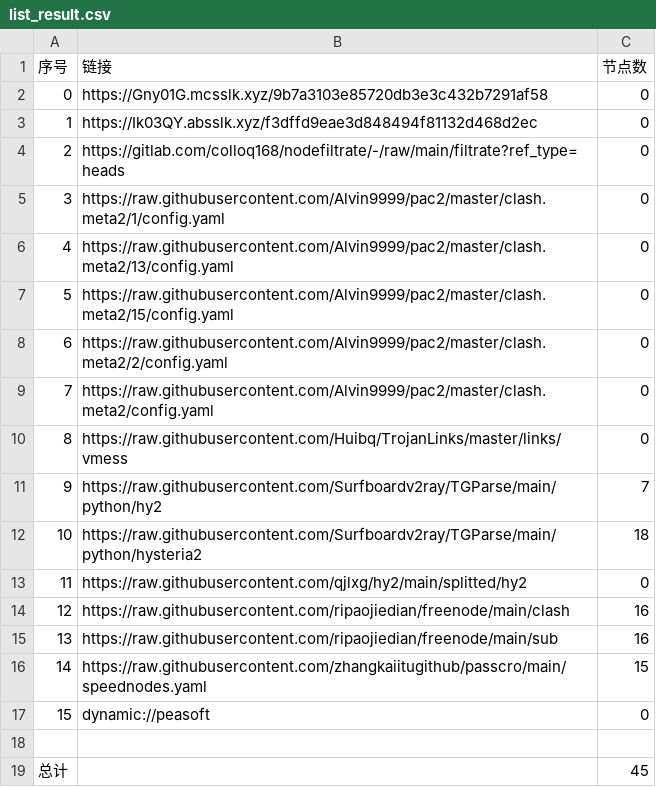
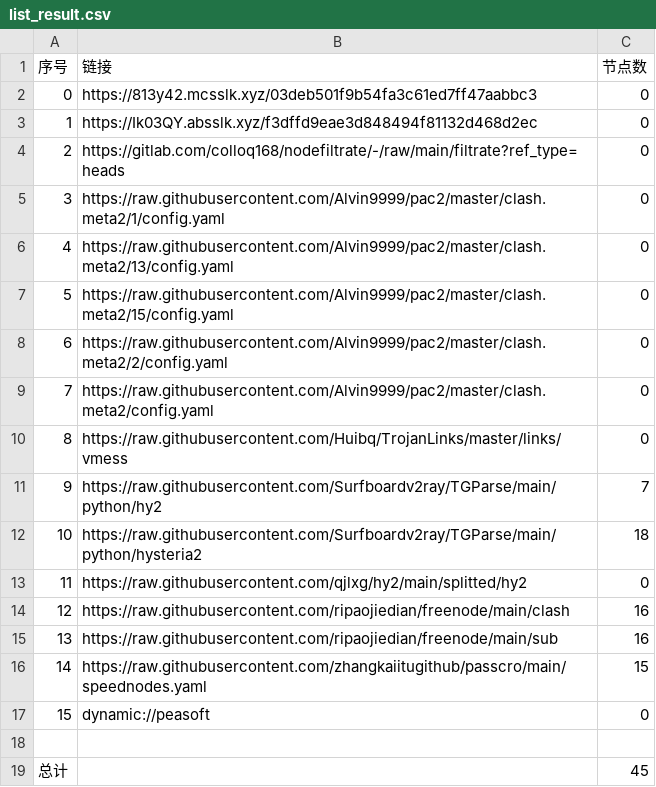
Before and after one commit to x-isd/AutoMergePublicNodes, a CSV file: list_result.csv, drawn as a sheet.

```diff
--- a/list_result.csv
+++ b/list_result.csv
@@ -1,3 +1,3 @@
 序号,链接,节点数
-0,https://Gny01G.mcsslk.xyz/9b7a3103e85720db3e3c432b7291af58,0
+0,https://813y42.mcsslk.xyz/03deb501f9b54fa3c61ed7ff47aabbc3,0
 1,https://Ik03QY.absslk.xyz/f3dffd9eae3d848494f81132d468d2ec,0
```
Also changed, not shown: 3 other files.
